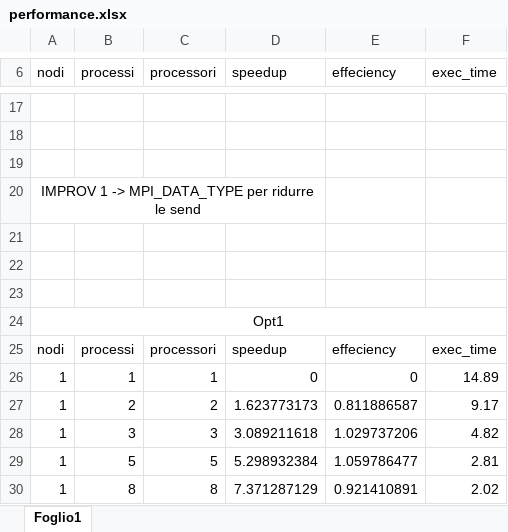
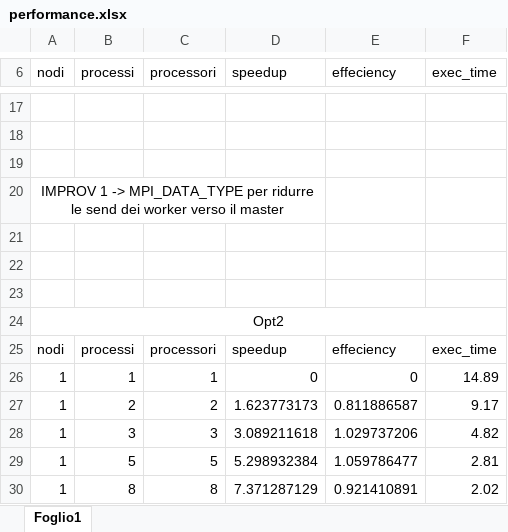
Before and after one commit to Pi0Ant0ni0/recommendationSystemMPI_CPAP, an Excel workbook: performance.xlsx, sheet Foglio1, drawn as a sheet; only a part is shown, gaps mark what is left out; values as stored, in another font and other column widths than the file's, no borders; charts and pictures not drawn; the diff covers the shown part only; the diff names each change by its address in the sheet, - before the commit and + after, or states it on an @@ line.

Commit message:
update

```diff
--- a/performance.xlsx (sheet Foglio1)
+++ b/performance.xlsx (sheet Foglio1)
-A20 (nodi): …le send
+A20 (nodi): …le send dei worker verso il master
-A24 (nodi): Opt1
+A24 (nodi): Opt2
```
Also changed, not shown: 19 added rows and 1 edited cell elsewhere in this sheet.
